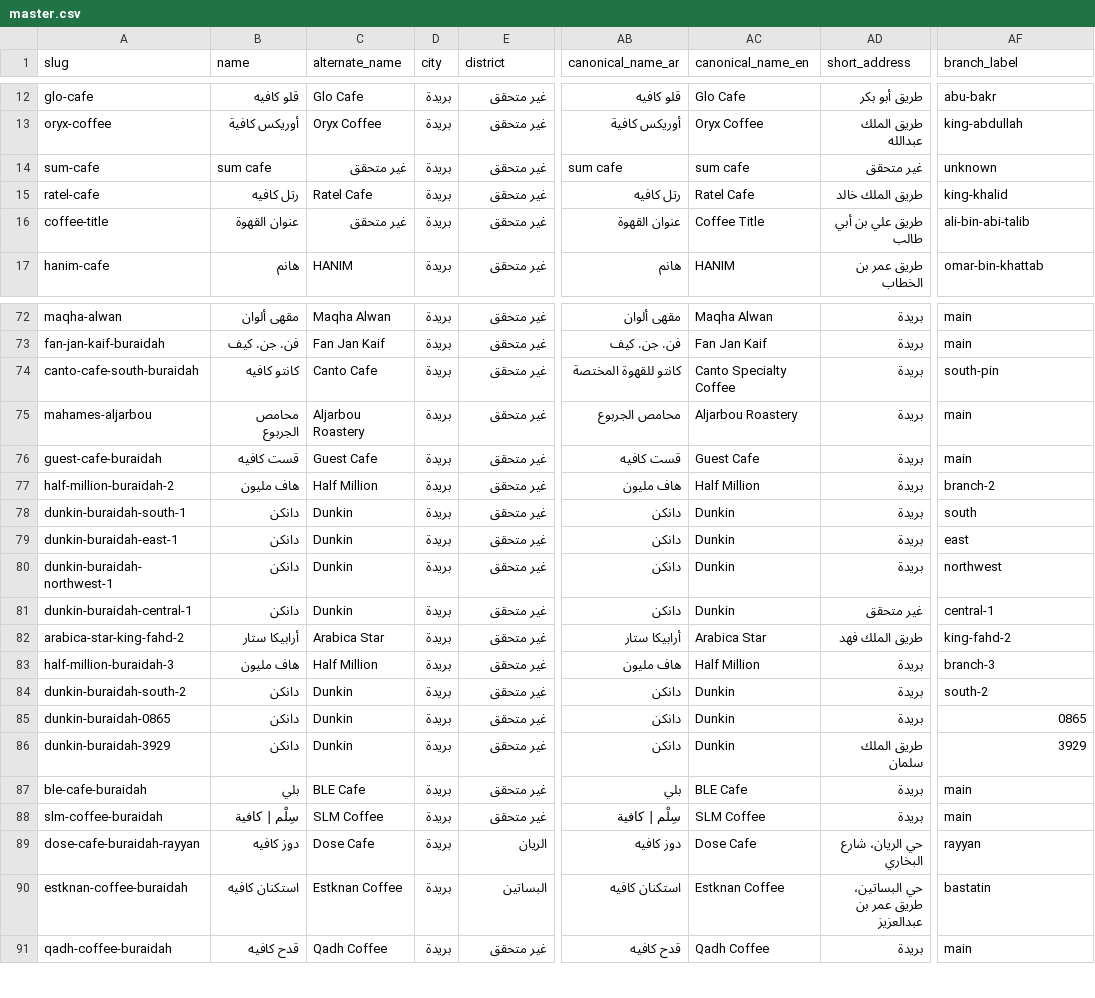
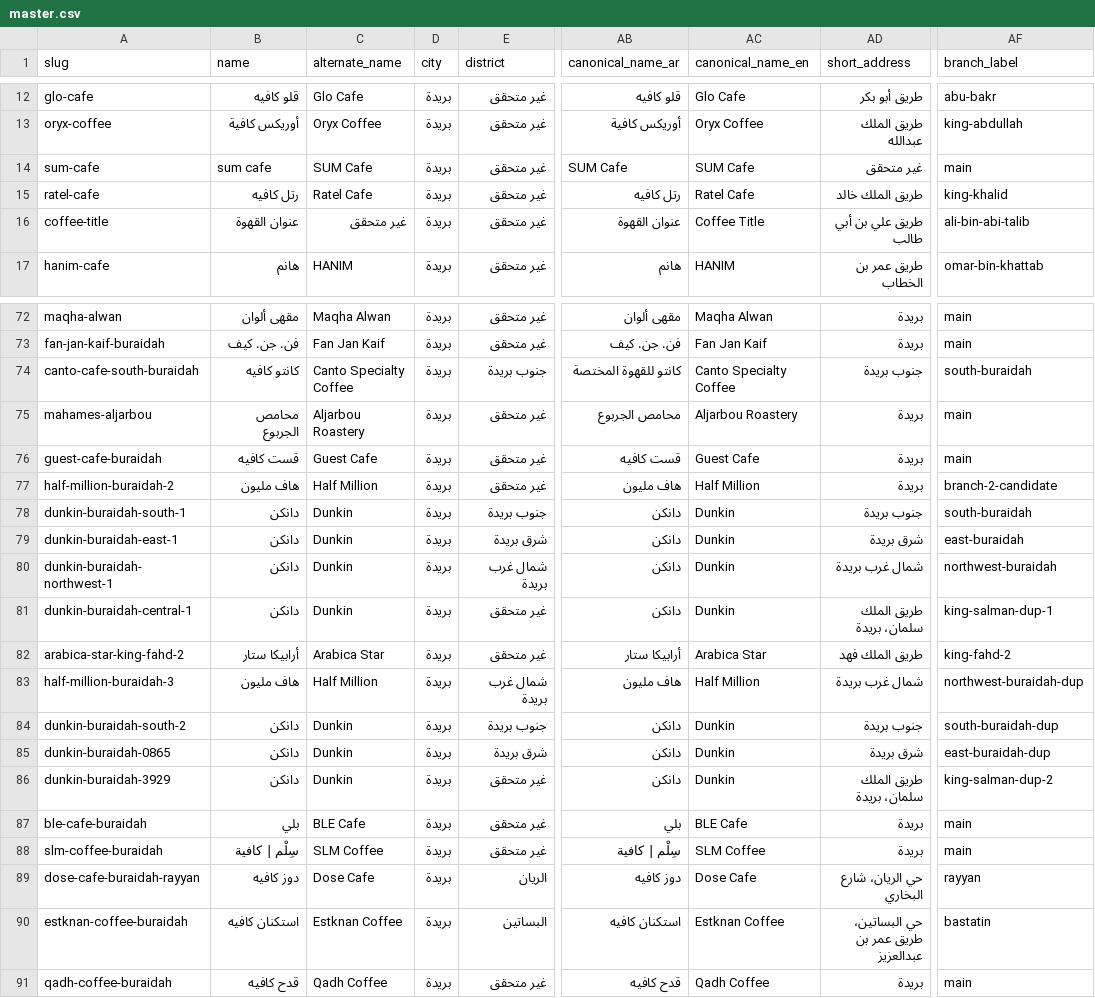
Before and after one commit to badroneai/daleely-buraidah-wiki, a CSV file: projects/daleely-buraidah/data/master.csv, drawn as a sheet; only a part is shown, gaps mark what is left out; the diff covers the shown part only; the diff names each change by its address in the sheet, - before the commit and + after, or states it on an @@ line.

Commit message:
daleely-buraidah: pass 3 address naming normalization

```diff
--- a/projects/daleely-buraidah/data/master.csv
+++ b/projects/daleely-buraidah/data/master.csv
-C14 (alternate_name): غير متحقق
+C14 (alternate_name): SUM Cafe
-AB14 (canonical_name_ar): sum cafe
+AB14 (canonical_name_ar): SUM Cafe
-AC14 (canonical_name_en): sum cafe
+AC14 (canonical_name_en): SUM Cafe
-AF14 (branch_label): unknown
+AF14 (branch_label): main
-C74 (alternate_name): Canto Cafe
+C74 (alternate_name): Canto Specialty Coffee
-E74 (district): غير متحقق
+E74 (district): جنوب بريدة
-AD74 (short_address): بريدة
+AD74 (short_address): جنوب بريدة
-AF74 (branch_label): south-pin
+AF74 (branch_label): south-buraidah
-AF77 (branch_label): branch-2
+AF77 (branch_label): branch-2-candidate
-E78 (district): غير متحقق
+E78 (district): جنوب بريدة
-AD78 (short_address): بريدة
+AD78 (short_address): جنوب بريدة
-AF78 (branch_label): south
+AF78 (branch_label): south-buraidah
-E79 (district): غير متحقق
+E79 (district): شرق بريدة
-AD79 (short_address): بريدة
+AD79 (short_address): شرق بريدة
-AF79 (branch_label): east
+AF79 (branch_label): east-buraidah
-E80 (district): غير متحقق
+E80 (district): شمال غرب بريدة
-AD80 (short_address): بريدة
+AD80 (short_address): شمال غرب بريدة
-AF80 (branch_label): northwest
+AF80 (branch_label): northwest-buraidah
-AD81 (short_address): غير متحقق
+AD81 (short_address): طريق الملك سلمان، بريدة
-AF81 (branch_label): central-1
+AF81 (branch_label): king-salman-dup-1
-E83 (district): غير متحقق
+E83 (district): شمال غرب بريدة
-AD83 (short_address): بريدة
+AD83 (short_address): شمال غرب بريدة
-AF83 (branch_label): branch-3
+AF83 (branch_label): northwest-buraidah-dup
-E84 (district): غير متحقق
+E84 (district): جنوب بريدة
-AD84 (short_address): بريدة
+AD84 (short_address): جنوب بريدة
-AF84 (branch_label): south-2
+AF84 (branch_label): south-buraidah-dup
-E85 (district): غير متحقق
+E85 (district): شرق بريدة
-AD85 (short_address): بريدة
+AD85 (short_address): شرق بريدة
-AF85 (branch_label): 0865
+AF85 (branch_label): east-buraidah-dup
-AD86 (short_address): طريق الملك سلمان
+AD86 (short_address): طريق الملك سلمان، بريدة
-AF86 (branch_label): 3929
+AF86 (branch_label): king-salman-dup-2
```
Also changed, not shown: 30 edited cells elsewhere in this file, 1 other file.
